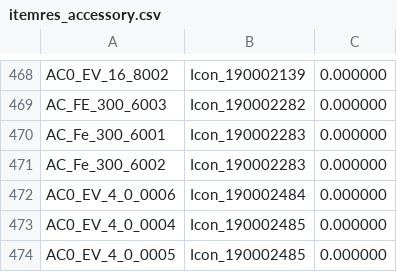
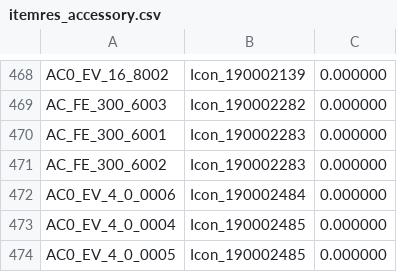
Before and after one commit to TatsumeVLK/DB-RidersOfIcarus, a CSV file: database/itemdata/itemres_accessory.csv, drawn as a sheet; only a part is shown, gaps mark what is left out.

```diff
--- a/database/itemdata/itemres_accessory.csv
+++ b/database/itemdata/itemres_accessory.csv
@@ -469,4 +469,4 @@ AC0_EV_16_8002;Icon_190002139;0.000000
 AC_FE_300_6003;Icon_190002282;0.000000
-AC_Fe_300_6001;Icon_190002283;0.000000
-AC_Fe_300_6002;Icon_190002283;0.000000
+AC_FE_300_6001;Icon_190002283;0.000000
+AC_FE_300_6002;Icon_190002283;0.000000
 AC0_EV_4_0_0006;Icon_190002484;0.000000
```
Also changed, not shown: database/itemdata/itemdata_accessory.csv, database/itemdata/itemset_setcharacter.csv, 37 other files.
